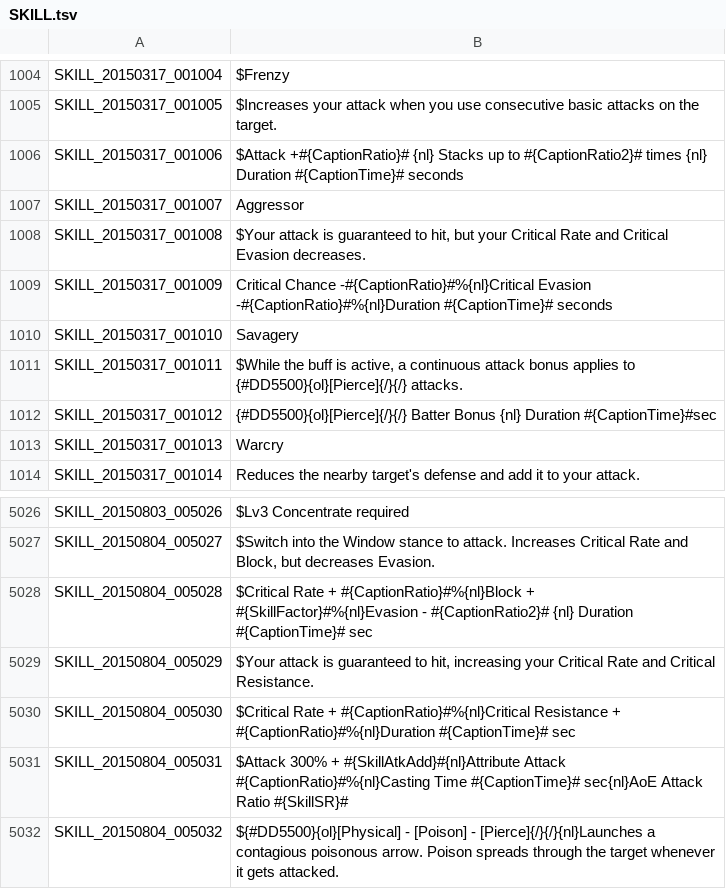
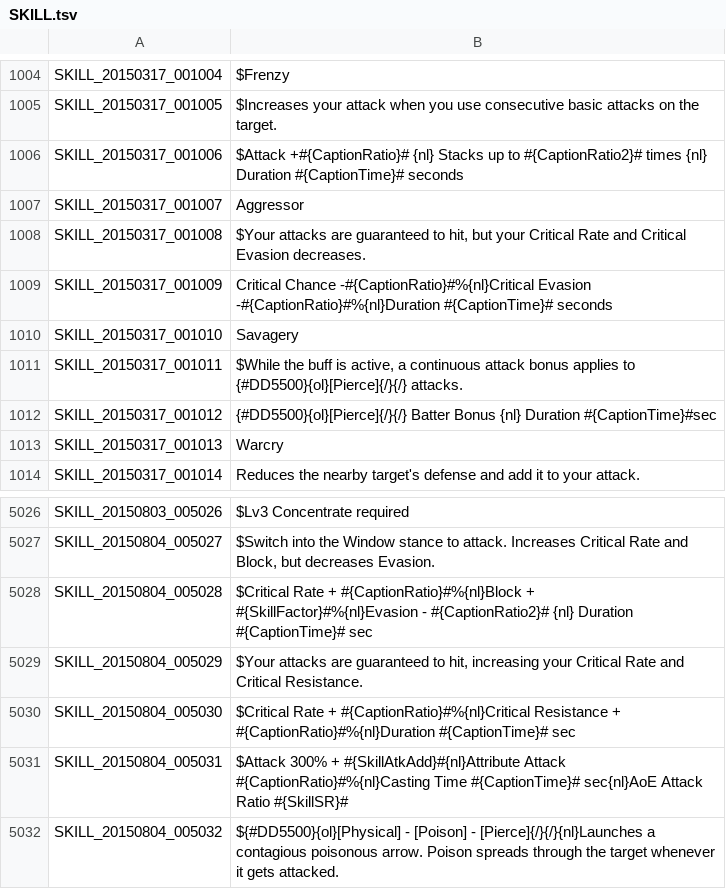
Before and after one commit to Treeofsavior/EnglishTranslation, a TSV file: SKILL.tsv, drawn as a sheet; only a part is shown, gaps mark what is left out.

Commit message:
Update SKILL.tsv

```diff
--- a/SKILL.tsv
+++ b/SKILL.tsv
@@ -1007,3 +1007,3 @@ SKILL_20150317_001006	$Attack +#{CaptionRatio}# {nl} Stacks up to #{CaptionRatio
 SKILL_20150317_001007	Aggressor
-SKILL_20150317_001008	$Your attack is guaranteed to hit, but your Critical Rate and Critical Evasion decreases.
+SKILL_20150317_001008	$Your attacks are guaranteed to hit, but your Critical Rate and Critical Evasion decreases.
 SKILL_20150317_001009	Critical Chance -#{CaptionRatio}#%{nl}Critical Evasion -#{CaptionRatio}#%{nl}Duration #{CaptionTime}# seconds
@@ -5028,3 +5028,3 @@ SKILL_20150804_005027	$Switch into the Window stance to attack. Increases Critic
 SKILL_20150804_005028	$Critical Rate + #{CaptionRatio}#%{nl}Block + #{SkillFactor}#%{nl}Evasion - #{CaptionRatio2}# {nl} Duration #{CaptionTime}# sec
-SKILL_20150804_005029	$Your attack is guaranteed to hit, increasing your Critical Rate and Critical Resistance.
+SKILL_20150804_005029	$Your attacks are guaranteed to hit, increasing your Critical Rate and Critical Resistance.
 SKILL_20150804_005030	$Critical Rate + #{CaptionRatio}#%{nl}Critical Resistance + #{CaptionRatio}#%{nl}Duration #{CaptionTime}# sec
```
